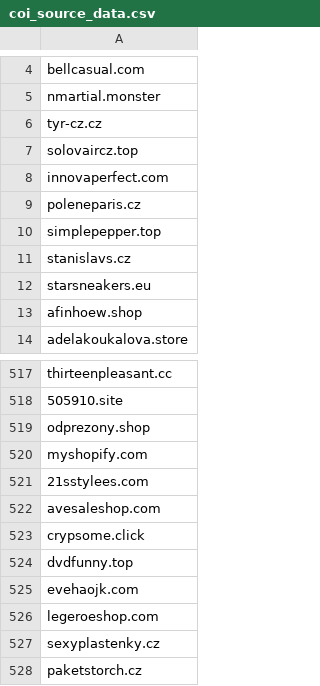
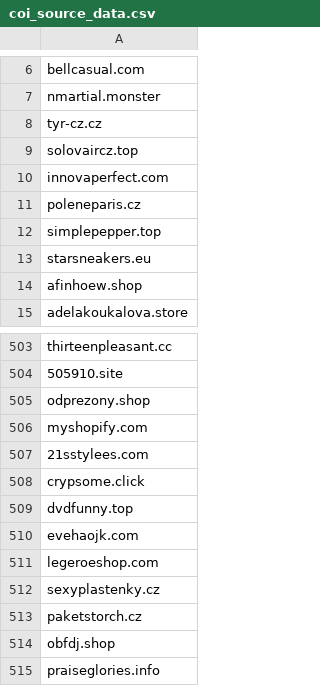
Before and after one commit to oubrecht-com/coi-adblock-list, a CSV file: coi_source_data.csv, drawn as a sheet; only a part is shown, gaps mark what is left out; the shorter side is filled out with more unchanged rows; removed rows and columns are numbered as before the commit, all else as after; the diff covers the shown part only; the diff names each change by its address in the sheet, - before the commit and + after, or states it on an @@ line.

```diff
--- a/coi_source_data.csv
+++ b/coi_source_data.csv
-row 11: stanislavs.cz
-row 522: avesaleshop.com
```
Also changed, not shown: 2 added rows and 15 removed rows elsewhere in this file.
